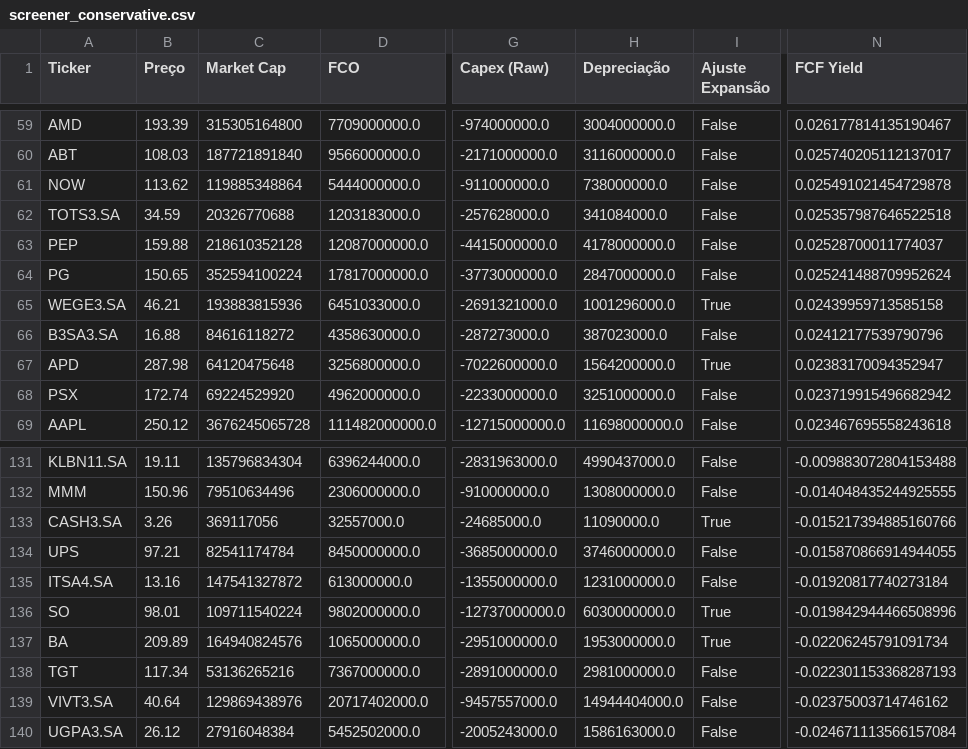
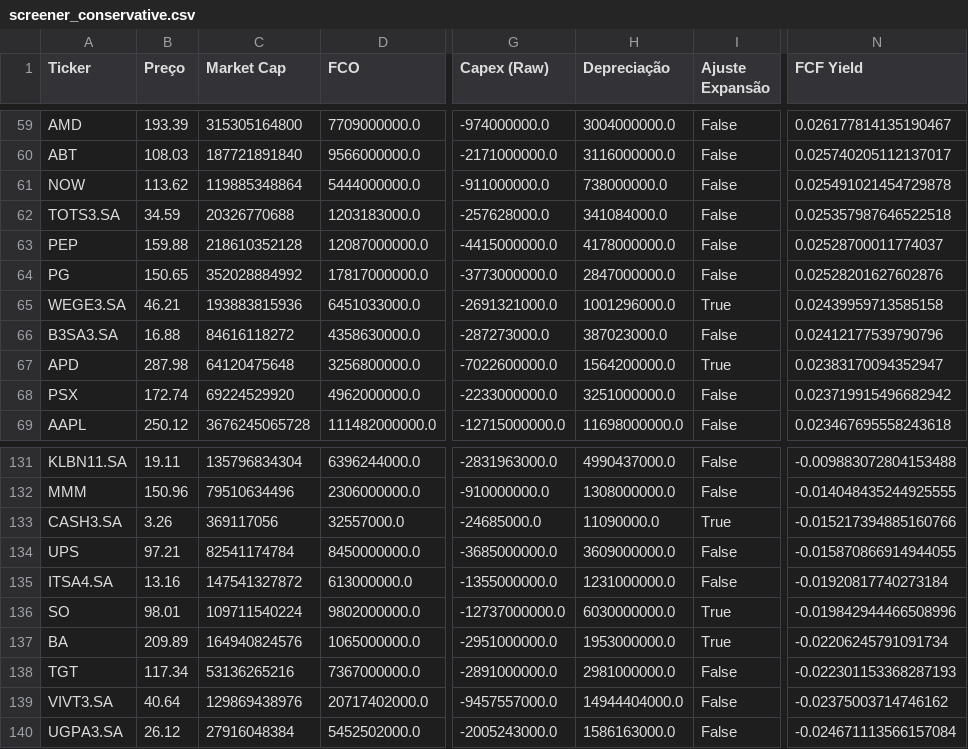
Before and after one commit to julianimmj/screener-fcf-yield, a CSV file: data/screener_conservative.csv, drawn as a sheet; only a part is shown, gaps mark what is left out; the diff names each change by its address in the sheet, - before the commit and + after, or states it on an @@ line.

```diff
--- a/data/screener_conservative.csv
+++ b/data/screener_conservative.csv
-C64 (Market Cap): 352594100224
+C64 (Market Cap): 352028884992
-N64 (FCF Yield): 0.025241488709952624
+N64 (FCF Yield): 0.02528201627602876
-H134 (Depreciação): 3746000000.0
+H134 (Depreciação): 3609000000.0
```
Also changed, not shown: data/screener_normal.csv, 1 other file.
